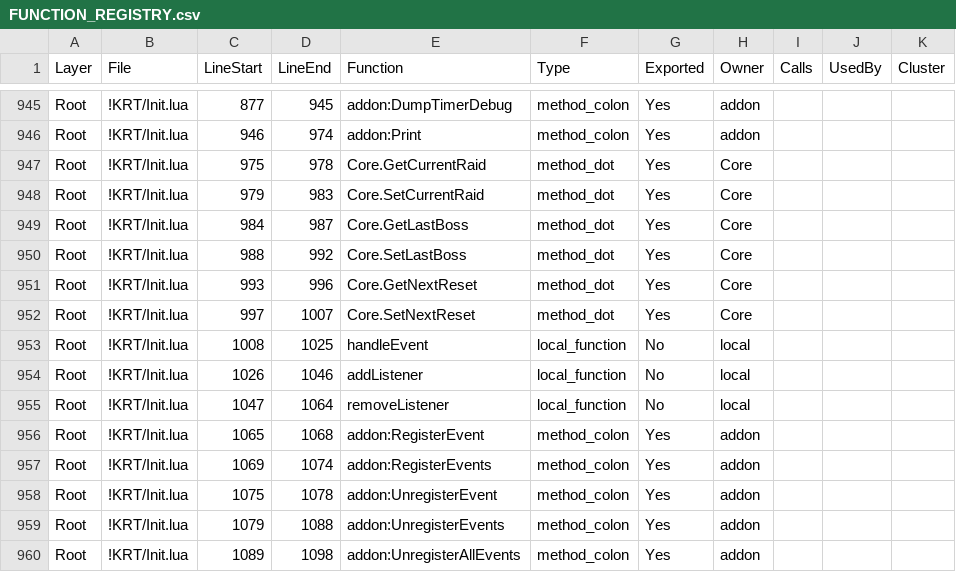
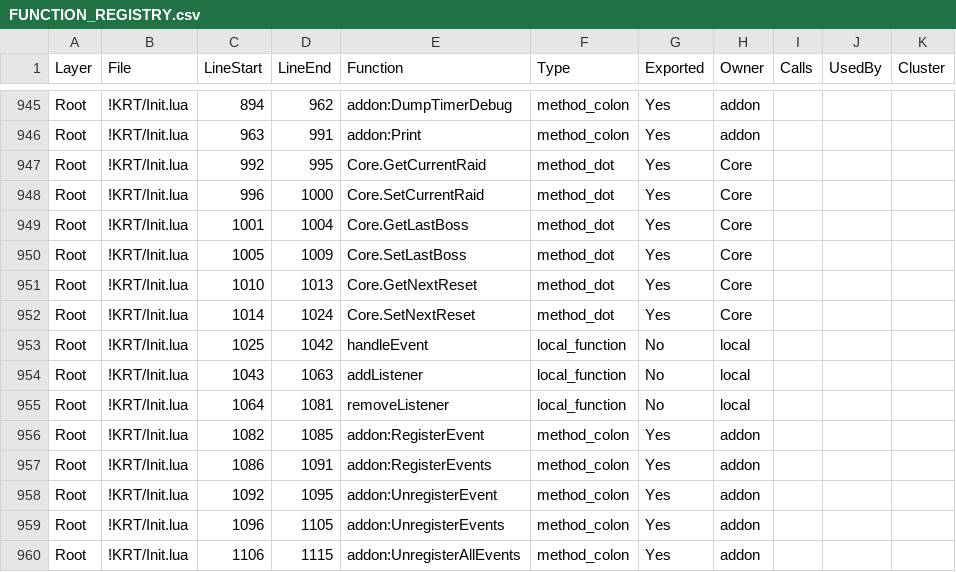
Before and after one commit to sk1zzovsmx/KRT-improved, a CSV file: docs/FUNCTION_REGISTRY.csv, drawn as a sheet; only a part is shown, gaps mark what is left out; the diff covers the shown part only; the diff names each change by its address in the sheet, - before the commit and + after, or states it on an @@ line.

```diff
--- a/docs/FUNCTION_REGISTRY.csv
+++ b/docs/FUNCTION_REGISTRY.csv
-C945 (LineStart): 877
+C945 (LineStart): 894
-D945 (LineEnd): 945
+D945 (LineEnd): 962
-C946 (LineStart): 946
+C946 (LineStart): 963
-D946 (LineEnd): 974
+D946 (LineEnd): 991
-C947 (LineStart): 975
+C947 (LineStart): 992
-D947 (LineEnd): 978
+D947 (LineEnd): 995
-C948 (LineStart): 979
+C948 (LineStart): 996
-D948 (LineEnd): 983
+D948 (LineEnd): 1000
-C949 (LineStart): 984
+C949 (LineStart): 1001
-D949 (LineEnd): 987
+D949 (LineEnd): 1004
-C950 (LineStart): 988
+C950 (LineStart): 1005
-D950 (LineEnd): 992
+D950 (LineEnd): 1009
-C951 (LineStart): 993
+C951 (LineStart): 1010
-D951 (LineEnd): 996
+D951 (LineEnd): 1013
-C952 (LineStart): 997
+C952 (LineStart): 1014
-D952 (LineEnd): 1007
+D952 (LineEnd): 1024
-C953 (LineStart): 1008
+C953 (LineStart): 1025
-D953 (LineEnd): 1025
+D953 (LineEnd): 1042
-C954 (LineStart): 1026
+C954 (LineStart): 1043
-D954 (LineEnd): 1046
+D954 (LineEnd): 1063
-C955 (LineStart): 1047
+C955 (LineStart): 1064
-D955 (LineEnd): 1064
+D955 (LineEnd): 1081
-C956 (LineStart): 1065
+C956 (LineStart): 1082
-D956 (LineEnd): 1068
+D956 (LineEnd): 1085
-C957 (LineStart): 1069
+C957 (LineStart): 1086
-D957 (LineEnd): 1074
+D957 (LineEnd): 1091
-C958 (LineStart): 1075
+C958 (LineStart): 1092
-D958 (LineEnd): 1078
+D958 (LineEnd): 1095
-C959 (LineStart): 1079
+C959 (LineStart): 1096
-D959 (LineEnd): 1088
+D959 (LineEnd): 1105
-C960 (LineStart): 1089
+C960 (LineStart): 1106
-D960 (LineEnd): 1098
+D960 (LineEnd): 1115
```
Also changed, not shown: 2 added rows, 2 removed rows and 99 edited cells elsewhere in this file, docs/API_REGISTRY.csv, docs/API_REGISTRY_PUBLIC.csv, 4 other files.
